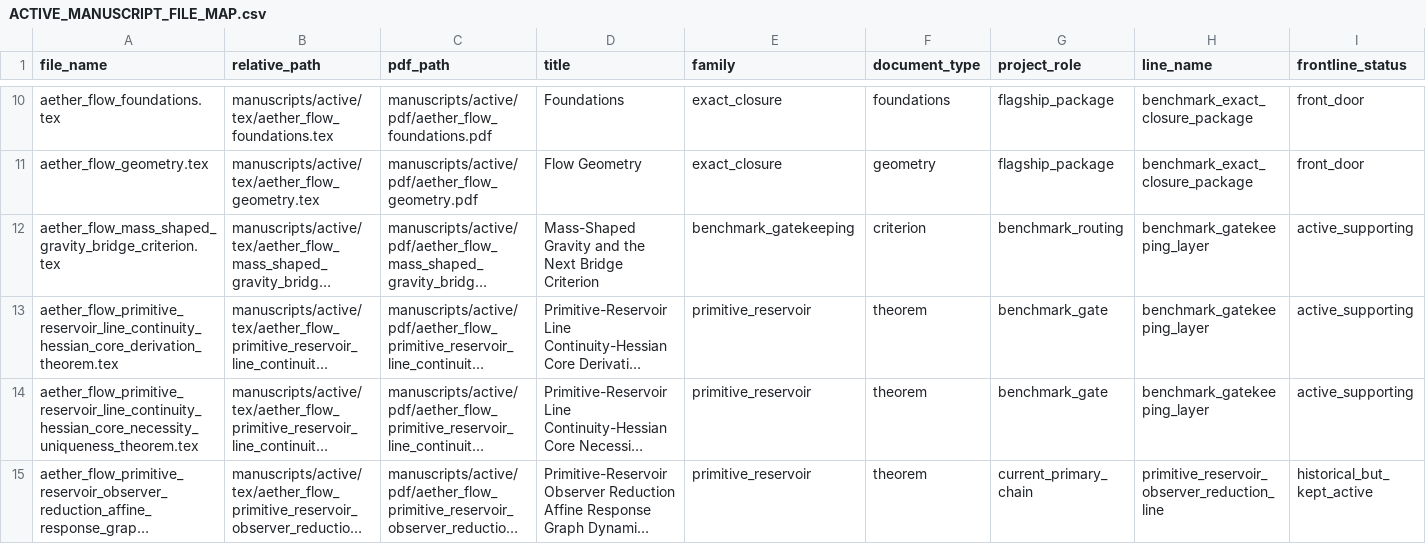
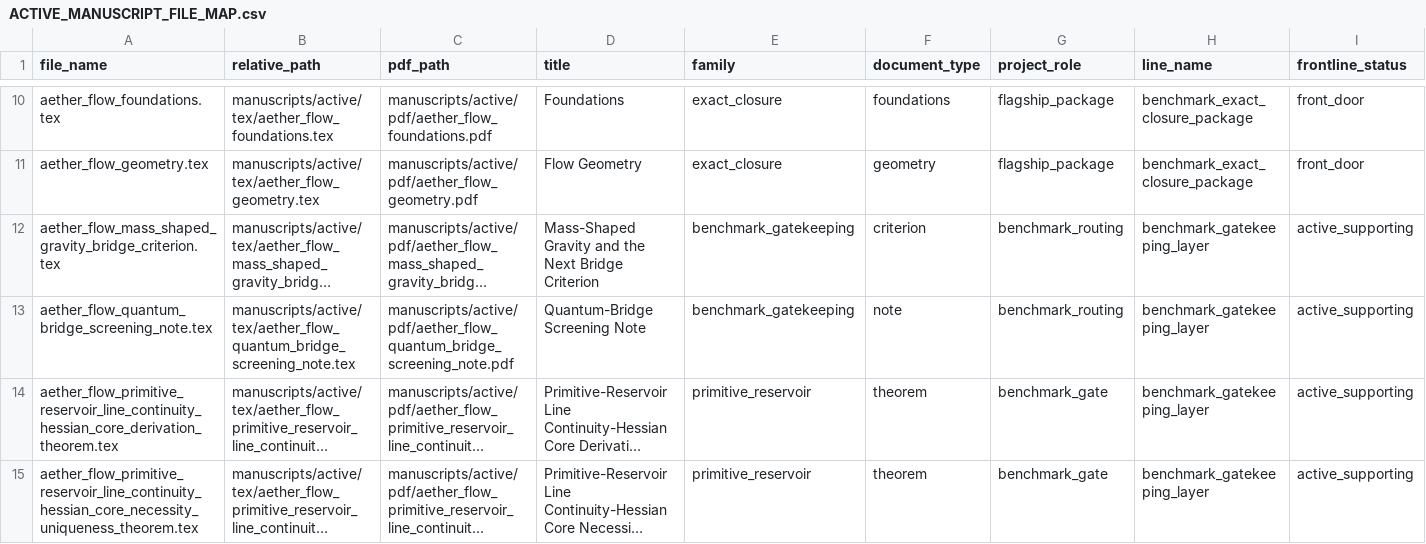
Before and after one commit to AngryOwlAI/The-AEther-GR-Derivation, a CSV file: docs/ACTIVE_MANUSCRIPT_FILE_MAP.csv, drawn as a sheet; only a part is shown, gaps mark what is left out; the shorter side is filled out with more unchanged rows; long unchanged cells end in …; rows hold the shown columns only; the diff names each change by its address in the sheet, - before the commit and + after, or states it on an @@ line.

Commit message:
Add quantum-bridge screening note and routing gate
Record the quantum-branch promotion criterion in the active manuscript map and execution checklist while keeping the pre-nucleus frontier as the current benchmark-facing next step.

```diff
--- a/docs/ACTIVE_MANUSCRIPT_FILE_MAP.csv
+++ b/docs/ACTIVE_MANUSCRIPT_FILE_MAP.csv
+row 13: aether_flow_quantum_bridge_screening_note.tex | manuscripts/active/tex/aether_flow_quantum_bridge_screening_note.tex | manuscripts/active/pdf/aether_flow_quantum_bridge_screening_note.pdf | Quantum-Bridge Screening Note | benchmark_gatekeeping | note | benchmark_routing | benchmark_gatekeeping_layer | active_supporting
```
Also changed, not shown: 3 other files.
